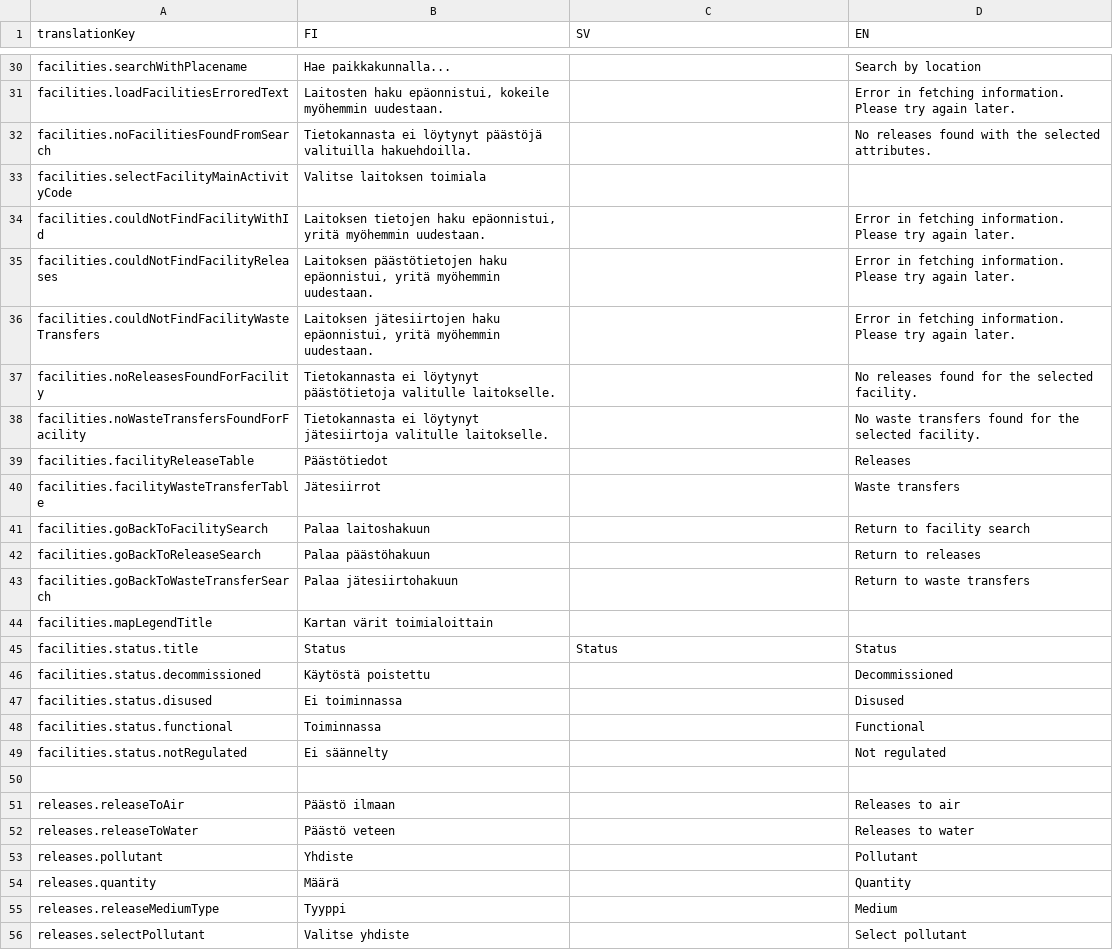
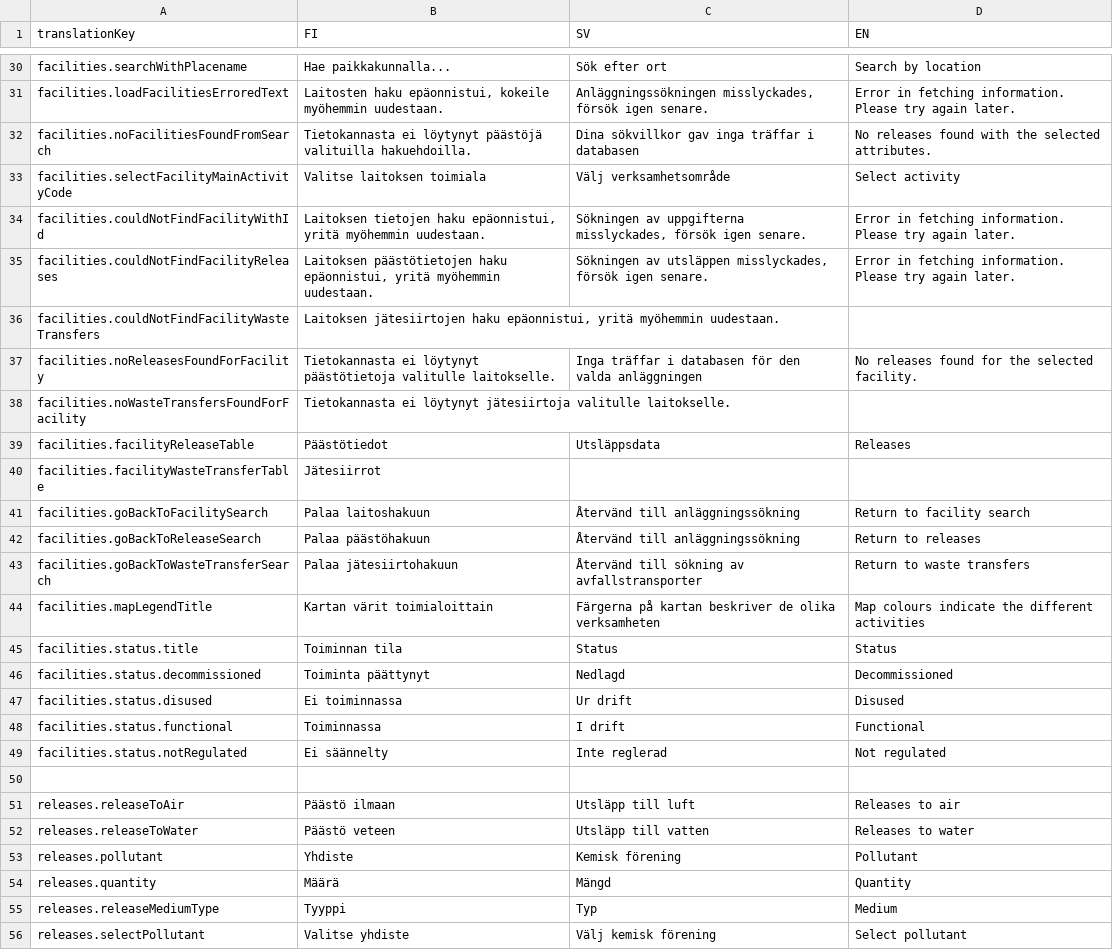
Before and after one commit to sykefi/PRTR, a CSV file: ui/translation_source/general_ui.csv, drawn as a sheet; only a part is shown, gaps mark what is left out; the diff covers the shown part only; the diff names each change by its address in the sheet, - before the commit and + after, or states it on an @@ line.

Commit message:
Update translations

```diff
--- a/ui/translation_source/general_ui.csv
+++ b/ui/translation_source/general_ui.csv
-C30 (SV): (empty)
+C30 (SV): Sök efter ort
-C31 (SV): (empty)
+C31 (SV): Anläggningssökningen misslyckades, försök igen senare.
-C32 (SV): (empty)
+C32 (SV): Dina sökvillkor gav inga träffar i databasen
-C33 (SV): (empty)
+C33 (SV): Välj verksamhetsområde
-D33 (EN): (empty)
+D33 (EN): Select activity
-C34 (SV): (empty)
+C34 (SV): Sökningen av uppgifterna misslyckades, försök igen senare.
-C35 (SV): (empty)
+C35 (SV): Sökningen av utsläppen misslyckades, försök igen senare.
-D36 (EN): Error in fetching information. Please try again later.
+D36 (EN): (empty)
-C37 (SV): (empty)
+C37 (SV): Inga träffar i databasen för den valda anläggningen
-D38 (EN): No waste transfers found for the selected facility.
+D38 (EN): (empty)
-C39 (SV): (empty)
+C39 (SV): Utsläppsdata
-D40 (EN): Waste transfers
+D40 (EN): (empty)
-C41:C42 (SV): (empty)
+C41:C42 (SV): Återvänd till anläggningssökning
-C43 (SV): (empty)
+C43 (SV): Återvänd till sökning av avfallstransporter
-C44 (SV): (empty)
+C44 (SV): Färgerna på kartan beskriver de olika verksamheten
-D44 (EN): (empty)
+D44 (EN): Map colours indicate the different activities
-B45 (FI): Status
+B45 (FI): Toiminnan tila
-B46 (FI): Käytöstä poistettu
+B46 (FI): Toiminta päättynyt
-C46 (SV): (empty)
+C46 (SV): Nedlagd
-C47 (SV): (empty)
+C47 (SV): Ur drift
-C48 (SV): (empty)
+C48 (SV): I drift
-C49 (SV): (empty)
+C49 (SV): Inte reglerad
-C51 (SV): (empty)
+C51 (SV): Utsläpp till luft
-C52 (SV): (empty)
+C52 (SV): Utsläpp till vatten
-C53 (SV): (empty)
+C53 (SV): Kemisk förening
-C54 (SV): (empty)
+C54 (SV): Mängd
-C55 (SV): (empty)
+C55 (SV): Typ
-C56 (SV): (empty)
+C56 (SV): Välj kemisk förening
```
Also changed, not shown: 8 added rows and 54 edited cells elsewhere in this file, 3 other files.
